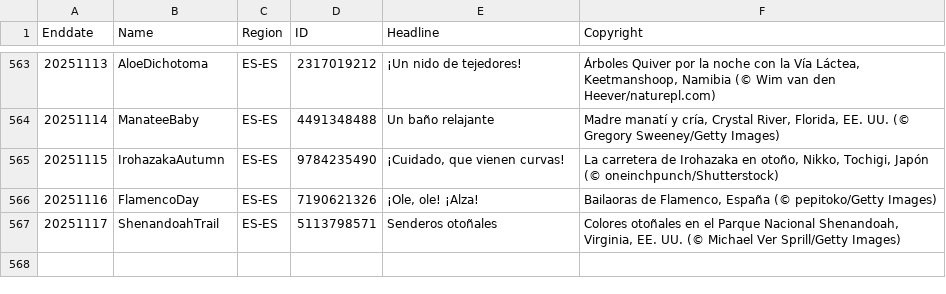
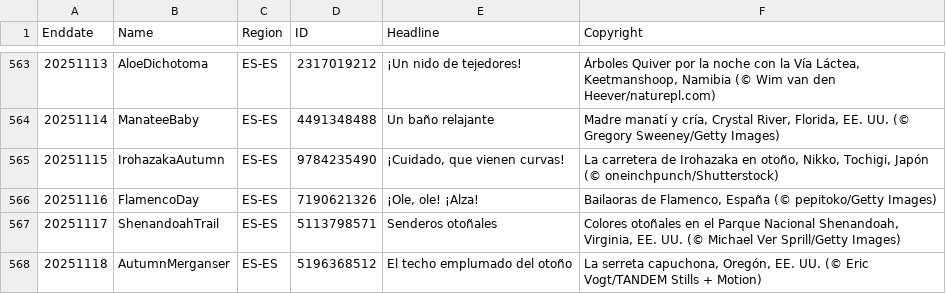
Before and after one commit to taumasyang/imageArchive, a CSV file: metadata/ES-ES.csv, drawn as a sheet; only a part is shown, gaps mark what is left out; the diff names each change by its address in the sheet, - before the commit and + after, or states it on an @@ line.

```diff
--- a/metadata/ES-ES.csv
+++ b/metadata/ES-ES.csv
+row 568: 20251118 | AutumnMerganser | ES-ES | 5196368512 | El techo emplumado del otoño | La serreta capuchona, Oregón, EE. UU. (© Eric Vogt/TANDEM Stills + Motion)
```
Also changed, not shown: metadata/DE-DE.csv, metadata/EN-US.csv, 10 other files.
